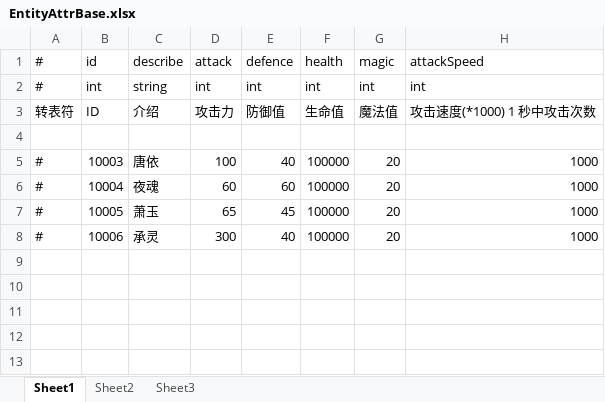
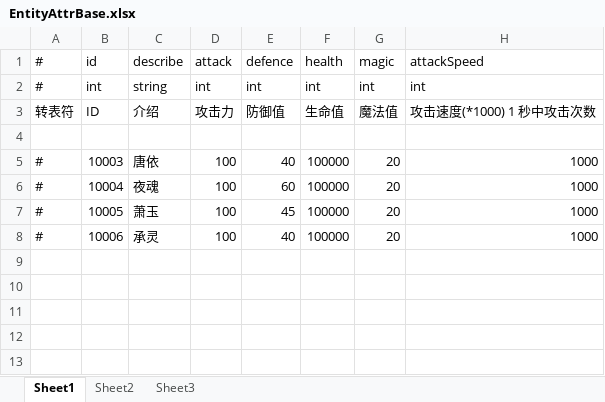
Before and after one commit to thanklzhang/001_GameFramework_Config, an Excel workbook: data_config/EntityAttrBase.xlsx, sheet Sheet1, drawn as a sheet; only a part is shown; values as stored, in another font and other column widths than the file's, no borders; the diff names each change by its address in the sheet, - before the commit and + after, or states it on an @@ line.

```diff
--- a/data_config/EntityAttrBase.xlsx (sheet Sheet1)
+++ b/data_config/EntityAttrBase.xlsx (sheet Sheet1)
-D6 (attack): 60
+D6 (attack): 100
-D7 (attack): 65
+D7 (attack): 100
-D8 (attack): 300
+D8 (attack): 100
```
Also changed, not shown: data_config/BattleReward.xlsx, data_config/BattleRewardPool.xlsx, 3 other files.
